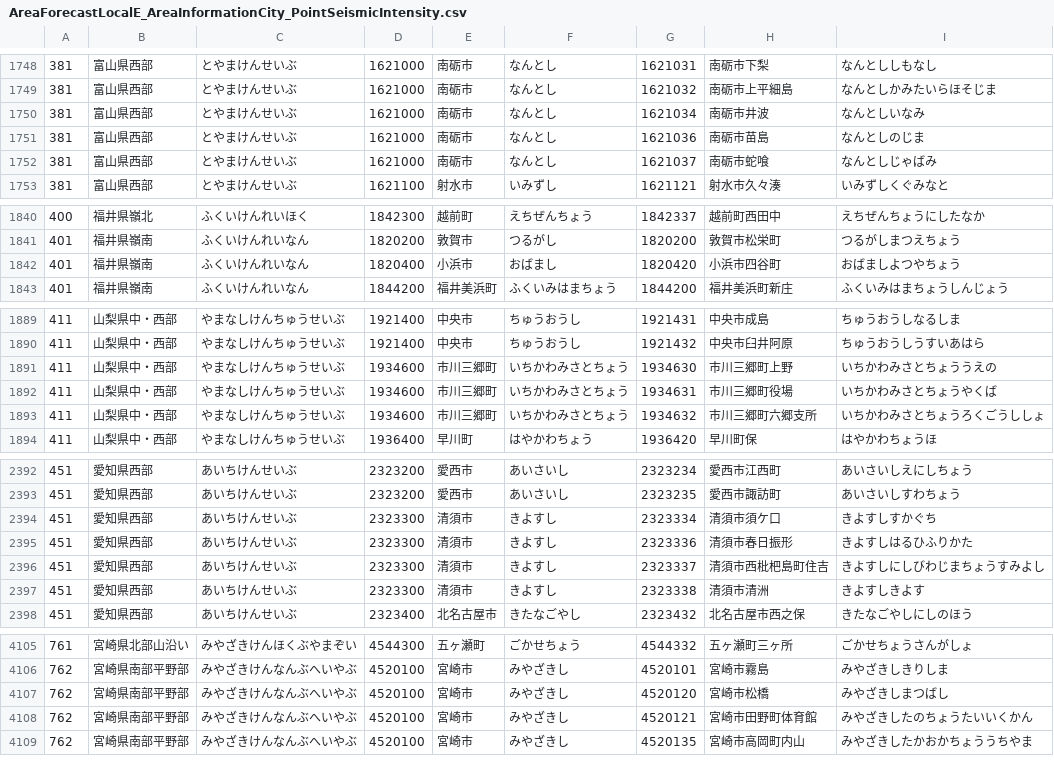
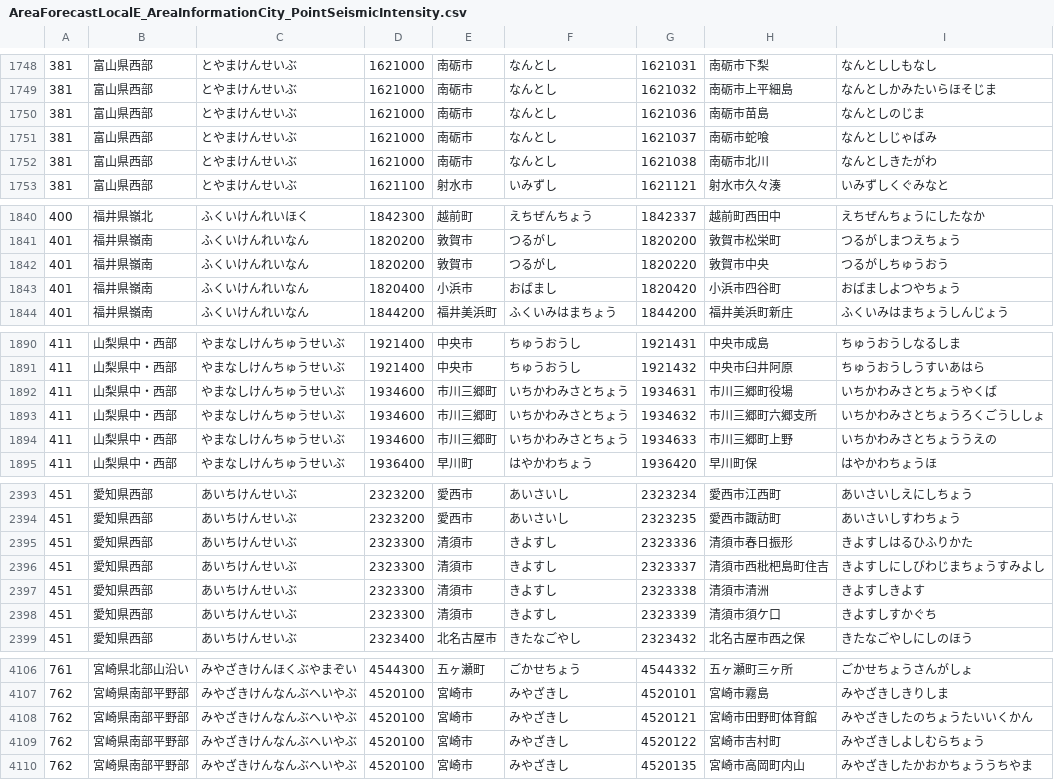
Before and after one commit to ingen084/jma-code-dictionary, a CSV file: csv/AreaForecastLocalE_AreaInformationCity_PointSeismicIntensity.csv, drawn as a sheet; only a part is shown, gaps mark what is left out; the diff covers the shown part only.

```diff
--- a/csv/AreaForecastLocalE_AreaInformationCity_PointSeismicIntensity.csv
+++ b/csv/AreaForecastLocalE_AreaInformationCity_PointSeismicIntensity.csv
@@ -1749,5 +1749,5 @@
 381,富山県西部,とやまけんせいぶ,1621000,南砺市,なんとし,1621032,南砺市上平細島,なんとしかみたいらほそじま
-381,富山県西部,とやまけんせいぶ,1621000,南砺市,なんとし,1621034,南砺市井波,なんとしいなみ
 381,富山県西部,とやまけんせいぶ,1621000,南砺市,なんとし,1621036,南砺市苗島,なんとしのじま
 381,富山県西部,とやまけんせいぶ,1621000,南砺市,なんとし,1621037,南砺市蛇喰,なんとしじゃばみ
+381,富山県西部,とやまけんせいぶ,1621000,南砺市,なんとし,1621038,南砺市北川,なんとしきたがわ
 381,富山県西部,とやまけんせいぶ,1621100,射水市,いみずし,1621121,射水市久々湊,いみずしくぐみなと
@@ -1841,2 +1841,3 @@
 401,福井県嶺南,ふくいけんれいなん,1820200,敦賀市,つるがし,1820200,敦賀市松栄町,つるがしまつえちょう
+401,福井県嶺南,ふくいけんれいなん,1820200,敦賀市,つるがし,1820220,敦賀市中央,つるがしちゅうおう
 401,福井県嶺南,ふくいけんれいなん,1820400,小浜市,おばまし,1820420,小浜市四谷町,おばましよつやちょう
@@ -1890,5 +1891,5 @@
 411,山梨県中・西部,やまなしけんちゅうせいぶ,1921400,中央市,ちゅうおうし,1921432,中央市臼井阿原,ちゅうおうしうすいあはら
-411,山梨県中・西部,やまなしけんちゅうせいぶ,1934600,市川三郷町,いちかわみさとちょう,1934630,市川三郷町上野,いちかわみさとちょううえの
 411,山梨県中・西部,やまなしけんちゅうせいぶ,1934600,市川三郷町,いちかわみさとちょう,1934631,市川三郷町役場,いちかわみさとちょうやくば
 411,山梨県中・西部,やまなしけんちゅうせいぶ,1934600,市川三郷町,いちかわみさとちょう,1934632,市川三郷町六郷支所,いちかわみさとちょうろくごうししょ
+411,山梨県中・西部,やまなしけんちゅうせいぶ,1934600,市川三郷町,いちかわみさとちょう,1934633,市川三郷町上野,いちかわみさとちょううえの
 411,山梨県中・西部,やまなしけんちゅうせいぶ,1936400,早川町,はやかわちょう,1936420,早川町保,はやかわちょうほ
@@ -2393,3 +2394,2 @@
 451,愛知県西部,あいちけんせいぶ,2323200,愛西市,あいさいし,2323235,愛西市諏訪町,あいさいしすわちょう
-451,愛知県西部,あいちけんせいぶ,2323300,清須市,きよすし,2323334,清須市須ケ口,きよすしすかぐち
 451,愛知県西部,あいちけんせいぶ,2323300,清須市,きよすし,2323336,清須市春日振形,きよすしはるひふりかた
@@ -2397,2 +2397,3 @@
 451,愛知県西部,あいちけんせいぶ,2323300,清須市,きよすし,2323338,清須市清洲,きよすしきよす
+451,愛知県西部,あいちけんせいぶ,2323300,清須市,きよすし,2323339,清須市須ケ口,きよすしすかぐち
 451,愛知県西部,あいちけんせいぶ,2323400,北名古屋市,きたなごやし,2323432,北名古屋市西之保,きたなごやしにしのほう
@@ -4106,4 +4107,4 @@
 762,宮崎県南部平野部,みやざきけんなんぶへいやぶ,4520100,宮崎市,みやざきし,4520101,宮崎市霧島,みやざきしきりしま
-762,宮崎県南部平野部,みやざきけんなんぶへいやぶ,4520100,宮崎市,みやざきし,4520120,宮崎市松橋,みやざきしまつばし
 762,宮崎県南部平野部,みやざきけんなんぶへいやぶ,4520100,宮崎市,みやざきし,4520121,宮崎市田野町体育館,みやざきしたのちょうたいいくかん
+762,宮崎県南部平野部,みやざきけんなんぶへいやぶ,4520100,宮崎市,みやざきし,4520122,宮崎市吉村町,みやざきしよしむらちょう
 762,宮崎県南部平野部,みやざきけんなんぶへいやぶ,4520100,宮崎市,みやざきし,4520135,宮崎市高岡町内山,みやざきしたかおかちょううちやま
```
Also changed, not shown: 13 edited cells elsewhere in this file, csv/AreaForecastLocalE_AreaInformationCity_PointRealtimeIntensity.csv, csv/AreaForecastLocalE_PointSeismicLgIntensity.csv, 1 other file.
